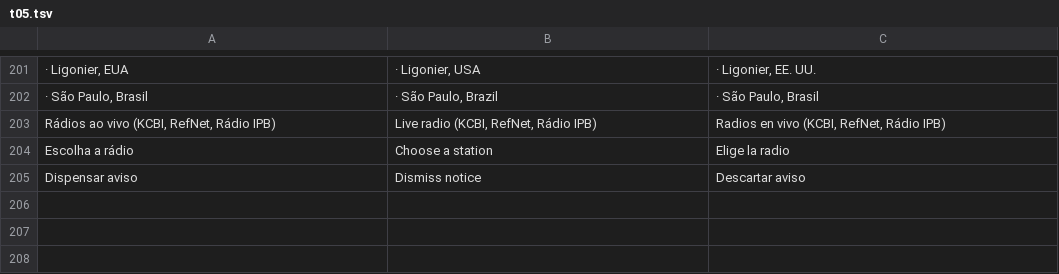
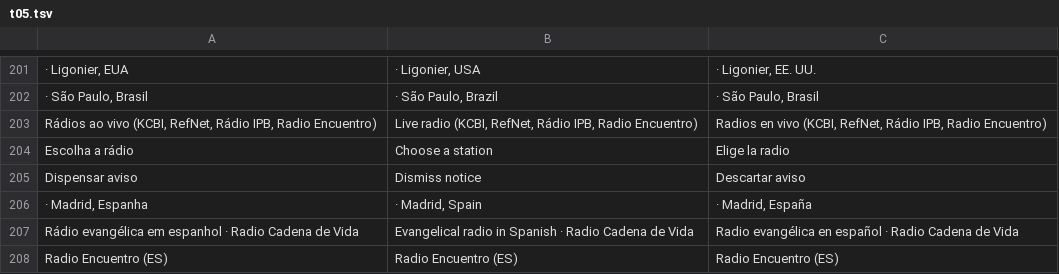
Before and after one commit to rafaelximenes2010-png/concordancia-biblica, a TSV file: i18n/src/t05.tsv, drawn as a sheet; only a part is shown, gaps mark what is left out; removed rows and columns are numbered as before the commit, all else as after; the diff names each change by its address in the sheet, - before the commit and + after, or states it on an @@ line.

```diff
--- a/i18n/src/t05.tsv
+++ b/i18n/src/t05.tsv
-row 203: Rádios ao vivo (KCBI, RefNet, Rádio IPB) | Live radio (KCBI, RefNet, Rádio IPB) | Radios en vivo (KCBI, RefNet, Rádio IPB)
+row 203: Rádios ao vivo (KCBI, RefNet, Rádio IPB, Radio Encuentro) | Live radio (KCBI, RefNet, Rádio IPB, Radio Encuentro) | Radios en vivo (KCBI, RefNet, Rádio IPB, Radio Encuentro)
+row 206: · Madrid, Espanha | · Madrid, Spain | · Madrid, España
+row 207: Rádio evangélica em espanhol · Radio Cadena de Vida | Evangelical radio in Spanish · Radio Cadena de Vida | Radio evangélica en español · Radio Cadena de Vida
+row 208: Radio Encuentro (ES) | Radio Encuentro (ES) | Radio Encuentro (ES)
```
Also changed, not shown: 4 other files.
